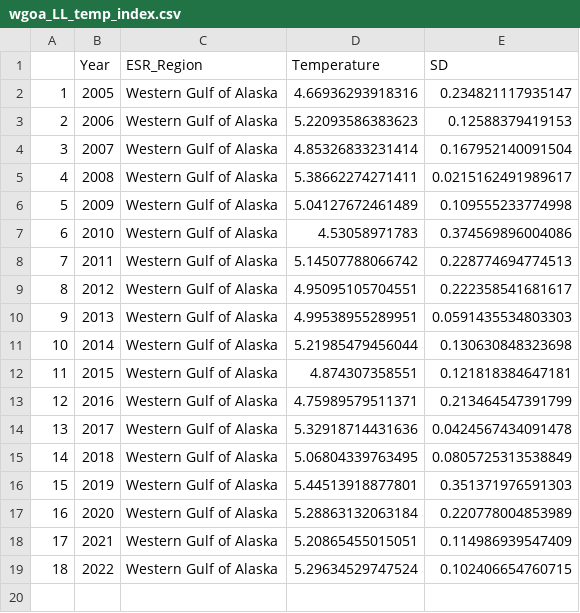
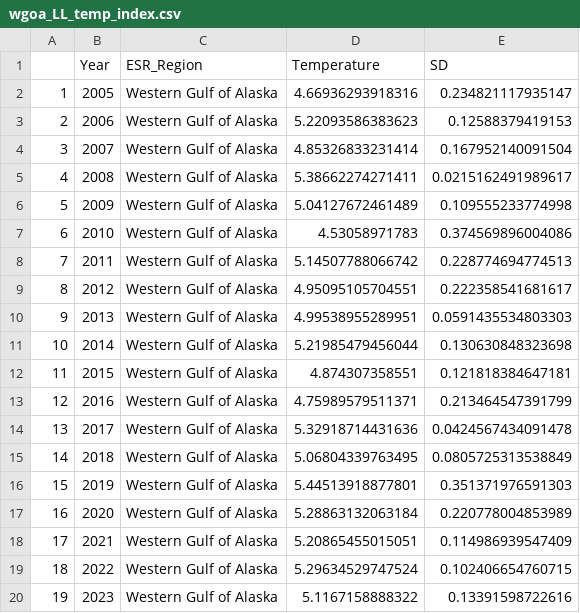
Before and after one commit to KSiwicke/AFSC_LLSurvey_Temperature, a CSV file: output/GOA/wgoa_LL_temp_index.csv, drawn as a sheet.

```diff
--- a/output/GOA/wgoa_LL_temp_index.csv
+++ b/output/GOA/wgoa_LL_temp_index.csv
@@ -19 +19,2 @@
 "18",2022,"Western Gulf of Alaska",5.29634529747524,0.102406654760715
+"19",2023,"Western Gulf of Alaska",5.1167158888322,0.13391598722616
```
Also changed, not shown: output/EBS/ebs_LL_temp_index.csv, output/GOA/egoa_LL_temp_index.csv, 7 other files.
